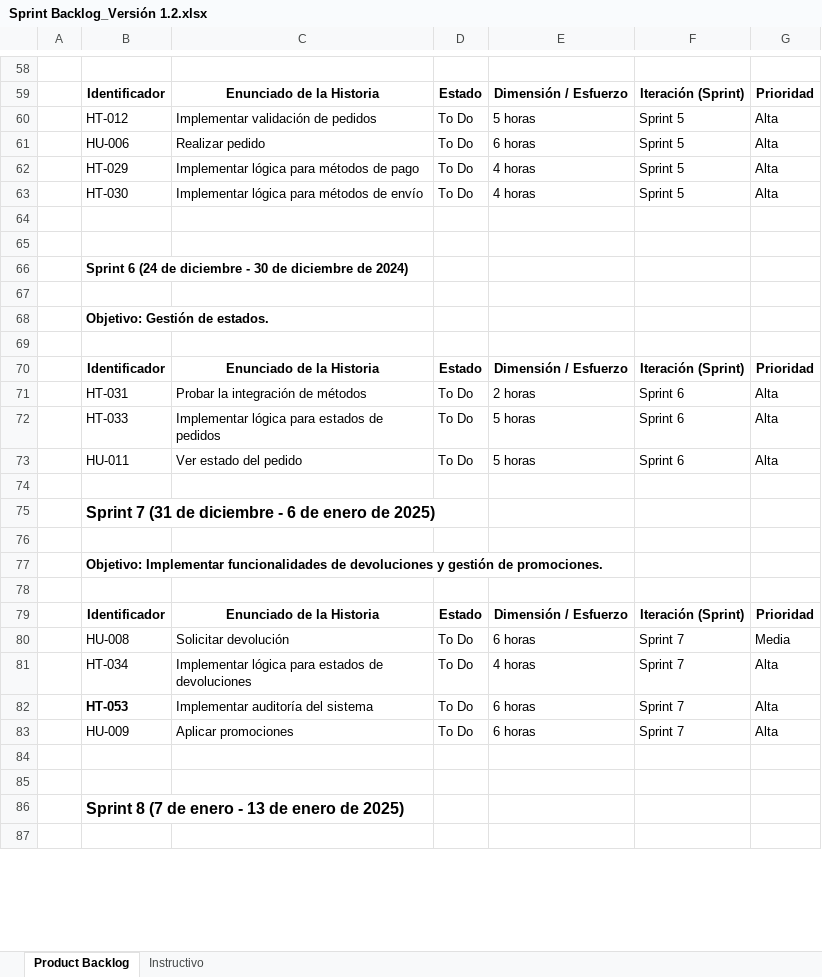
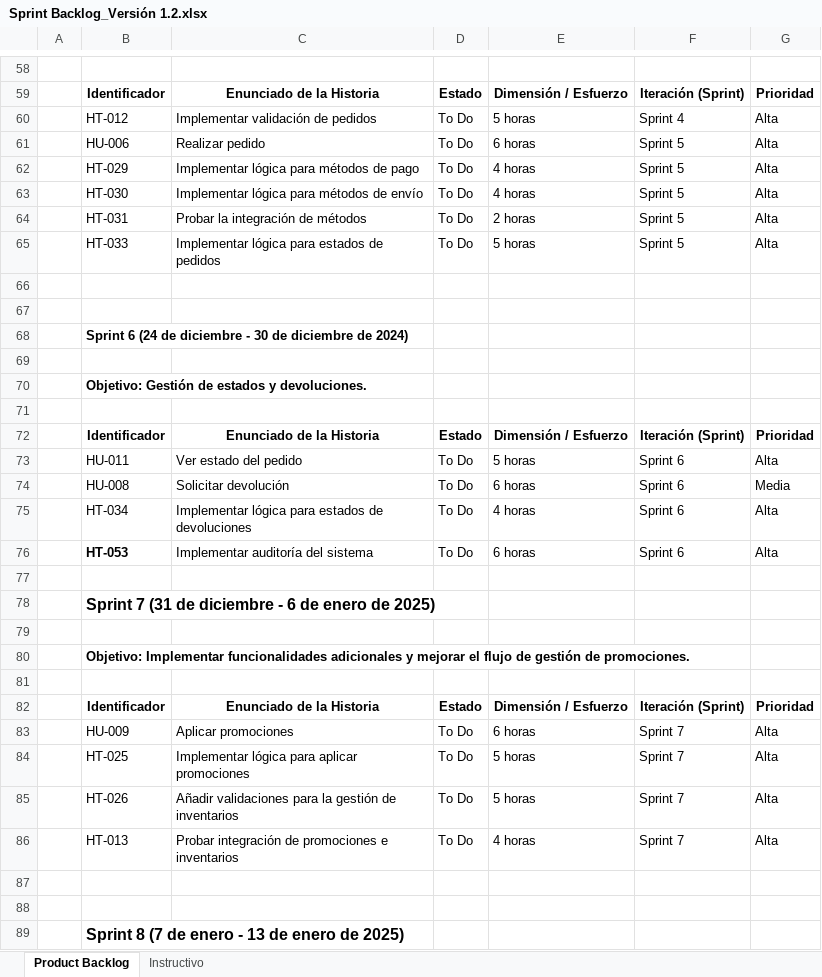
Before and after one commit to Adrian-Mz/Proyecto_E-commerce, an Excel workbook: Documentacion/Product backlog/Product Backlog v1.2/Sprint Backlog_Versión 1.2.xlsx, sheet Product Backlog, drawn as a sheet; only a part is shown, gaps mark what is left out; the shorter side is filled out with more unchanged rows; values as stored, in another font and other column widths than the file's, no borders; removed rows and columns are numbered as before the commit, all else as after; the diff covers the shown part only; the diff names each change by its address in the sheet, - before the commit and + after, or states it on an @@ line.

```diff
--- a/Documentacion/Product backlog/Product Backlog v1.2/Sprint Backlog_Versión 1.2.xlsx (sheet Product Backlog)
+++ b/Documentacion/Product backlog/Product Backlog v1.2/Sprint Backlog_Versión 1.2.xlsx (sheet Product Backlog)
-F60: Sprint 5
+F60: Sprint 4
+row 64:  | HT-031 | Probar la integración de métodos | To Do | 2 horas | Sprint 5 | Alta
+row 65:  | HT-033 | Implementar lógica para estados de pedidos | To Do | 5 horas | Sprint 5 | Alta
-B70: Objetivo: Gestión de estados.
+B70: Objetivo: Gestión de estados y devoluciones.
-row 71:  | HT-031 | Probar la integración de métodos | To Do | 2 horas | Sprint 6 | Alta
-row 72:  | HT-033 | Implementar lógica para estados de pedidos | To Do | 5 horas | Sprint 6 | Alta
+row 74:  | HU-008 | Solicitar devolución | To Do | 6 horas | Sprint 6 | Media
+row 75:  | HT-034 | Implementar lógica para estados de devoluciones | To Do | 4 horas | Sprint 6 | Alta
+row 76:  | HT-053 | Implementar auditoría del sistema | To Do | 6 horas | Sprint 6 | Alta
-B80: …Implementar funcionalidades de devoluciones y gestión de…
+B80: …Implementar funcionalidades adicionales y mejorar el flujo de gestión de…
-row 80:  | HU-008 | Solicitar devolución | To Do | 6 horas | Sprint 7 | Media
-row 81:  | HT-034 | Implementar lógica para estados de devoluciones | To Do | 4 horas | Sprint 7 | Alta
-row 82:  | HT-053 | Implementar auditoría del sistema | To Do | 6 horas | Sprint 7 | Alta
+row 84:  | HT-025 | Implementar lógica para aplicar promociones | To Do | 5 horas | Sprint 7 | Alta
+row 85:  | HT-026 | Añadir validaciones para la gestión de inventarios | To Do | 5 horas | Sprint 7 | Alta
+row 86:  | HT-013 | Probar integración de promociones e inventarios | To Do | 4 horas | Sprint 7 | Alta
```
Also changed, not shown: 3 removed rows and 14 edited cells elsewhere in this sheet, 15 other files.
